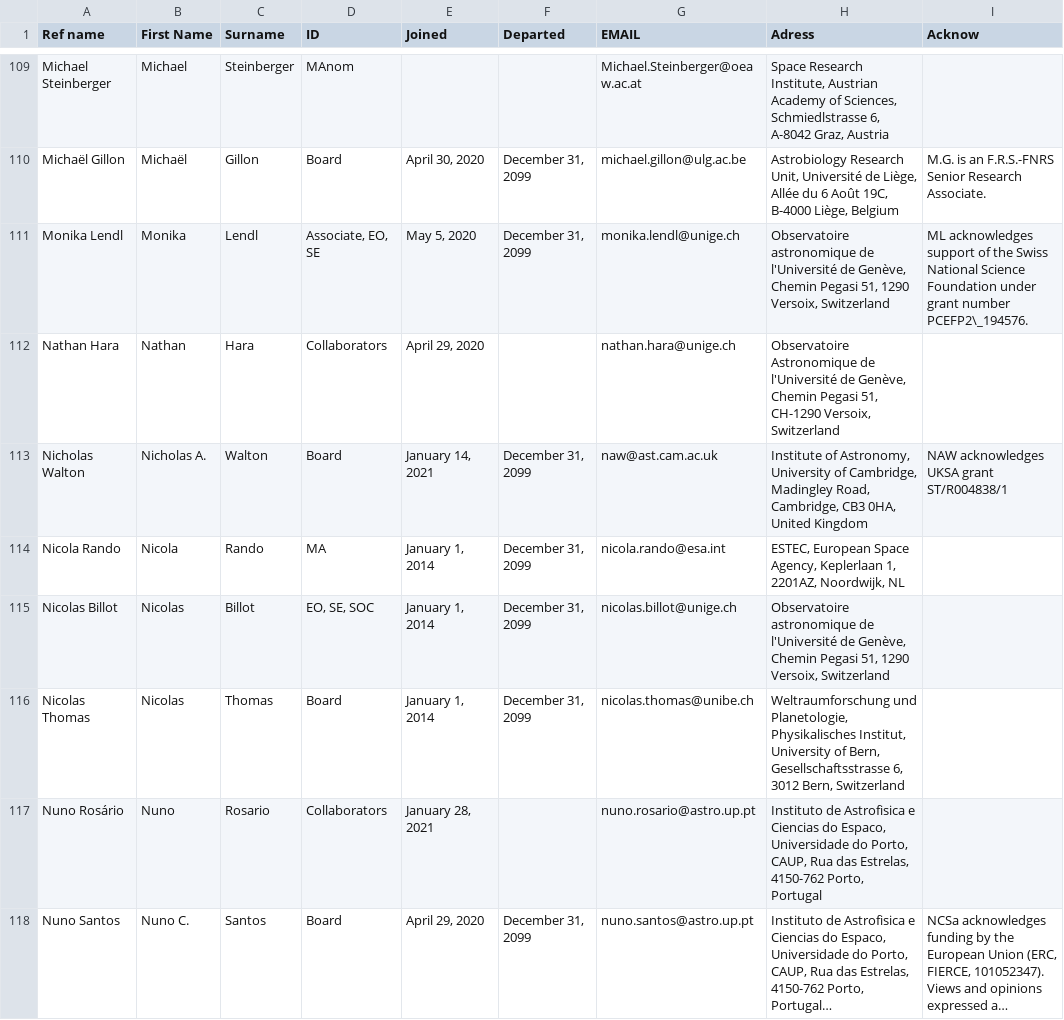
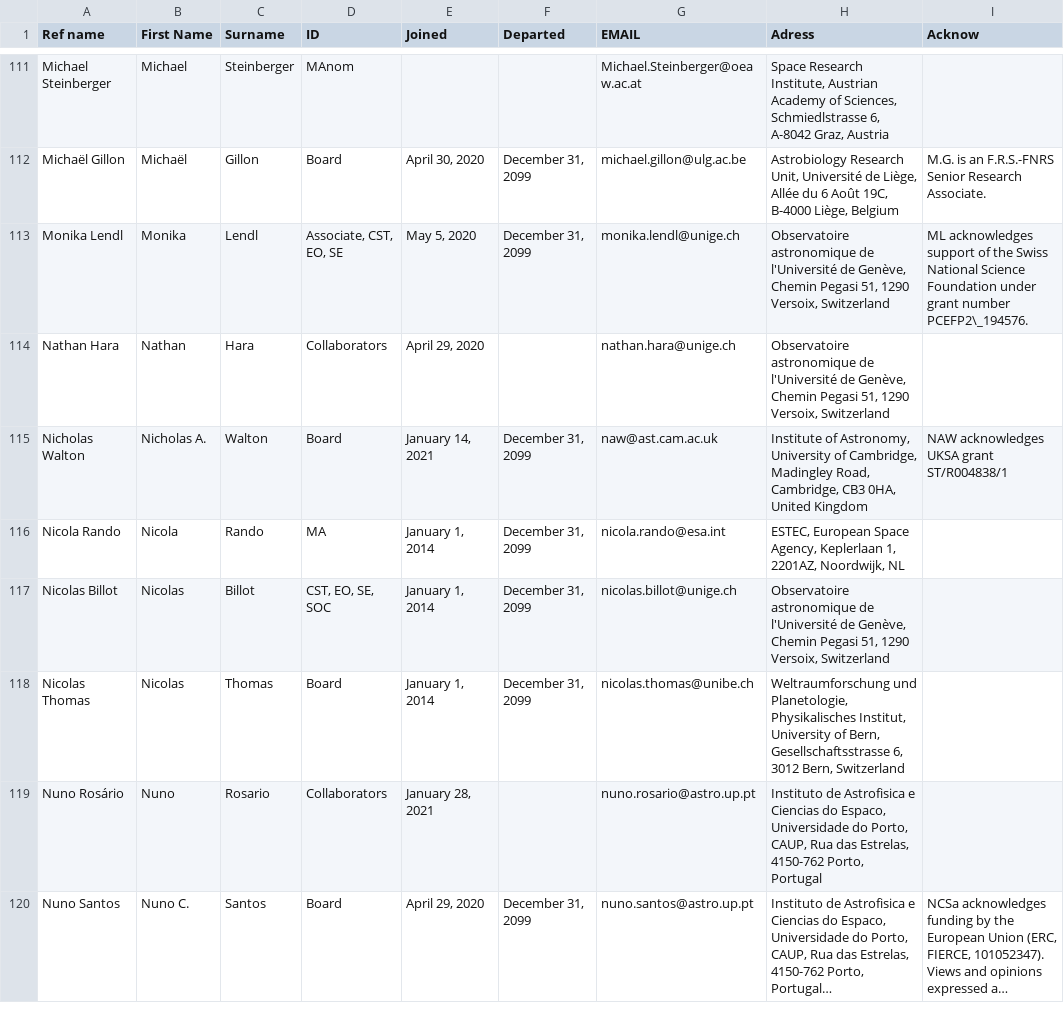
Before and after one commit to adleleu/author_list, a CSV file: CHEOPS_Science_Team.csv, drawn as a sheet; only a part is shown, gaps mark what is left out; long unchanged cells end in …; addresses are those after the commit; the diff covers the shown part only; the diff names each change by its address in the sheet, - before the commit and + after, or states it on an @@ line.

Commit message:
many updates to CSV file

```diff
--- a/CHEOPS_Science_Team.csv
+++ b/CHEOPS_Science_Team.csv
-D113 (ID): Associate, EO, SE
+D113 (ID): Associate, CST, EO, SE
-H114 (Adress): Observatoire Astronomique de l'Université de Genève, Chemin Pegasi 51, CH-1290 Versoix, Switzerland
+H114 (Adress): Observatoire astronomique de l'Université de Genève, Chemin Pegasi 51, 1290 Versoix, Switzerland
-D117 (ID): EO, SE, SOC
+D117 (ID): CST, EO, SE, SOC
```
Also changed, not shown: 3 added rows and 25 edited cells elsewhere in this file.
